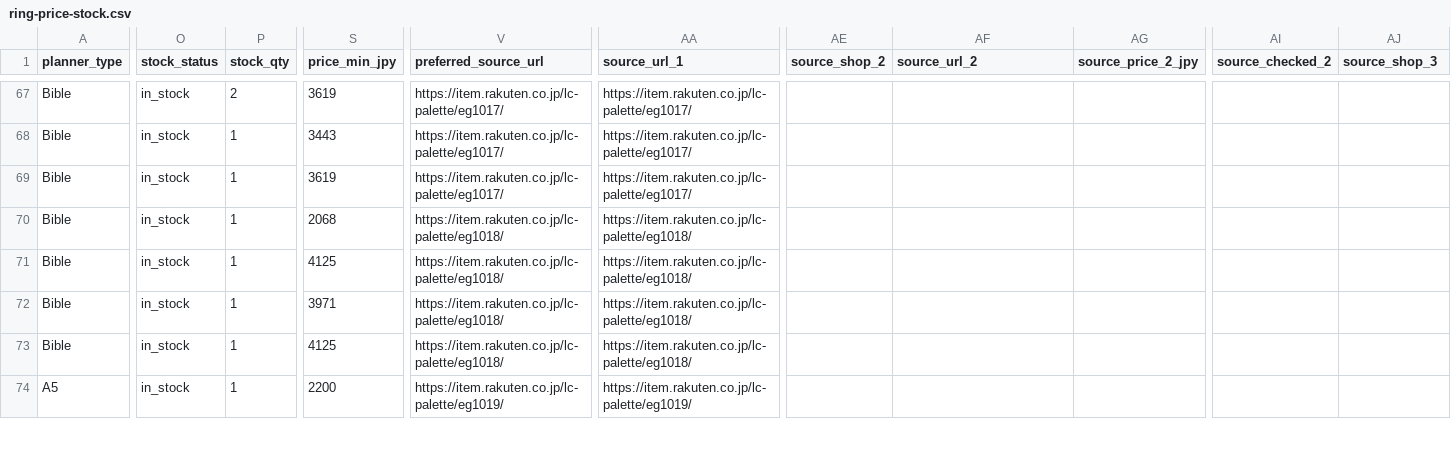
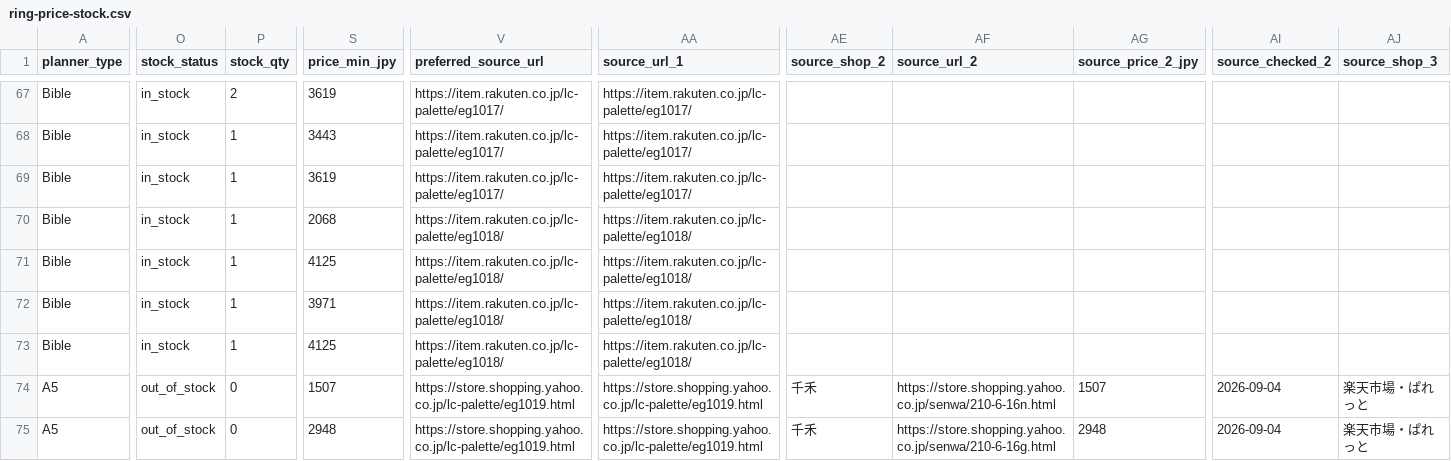
Before and after one commit to you0810jmsdf/ns-factory, a CSV file: order_estimate/ring-price-stock.csv, drawn as a sheet; only a part is shown, gaps mark what is left out; rows hold the shown columns only; the diff covers the shown part only; the diff names each change by its address in the sheet, - before the commit and + after, or states it on an @@ line.

Commit message:
Enable direct ring stock edits

```diff
--- a/order_estimate/ring-price-stock.csv
+++ b/order_estimate/ring-price-stock.csv
-O74 (stock_status): in_stock
+O74 (stock_status): out_of_stock
-P74 (stock_qty): 1
+P74 (stock_qty): 0
-S74 (price_min_jpy): 2200
+S74 (price_min_jpy): 1507
-V74 (preferred_source_url): https://item.rakuten.co.jp/lc-palette/eg1019/
+V74 (preferred_source_url): https://store.shopping.yahoo.co.jp/lc-palette/eg1019.html
-AA74 (source_url_1): https://item.rakuten.co.jp/lc-palette/eg1019/
+AA74 (source_url_1): https://store.shopping.yahoo.co.jp/lc-palette/eg1019.html
-AE74 (source_shop_2): (empty)
+AE74 (source_shop_2): 千禾
-AF74 (source_url_2): (empty)
+AF74 (source_url_2): https://store.shopping.yahoo.co.jp/senwa/210-6-16n.html
-AG74 (source_price_2_jpy): (empty)
+AG74 (source_price_2_jpy): 1507
-AI74 (source_checked_2): (empty)
+AI74 (source_checked_2): 2026-09-04
-AJ74 (source_shop_3): (empty)
+AJ74 (source_shop_3): 楽天市場・ぱれっと
+row 75: A5 | out_of_stock | 0 | 2948 | https://store.shopping.yahoo.co.jp/lc-palette/eg1019.html | https://store.shopping.yahoo.co.jp/lc-palette/eg1019.html | 千禾 | https://store.shopping.yahoo.co.jp/senwa/210-6-16g.html | 2948 | 2026-09-04 | 楽天市場・ぱれっと
```
Also changed, not shown: 39 edited cells elsewhere in this file, 1 other file.
